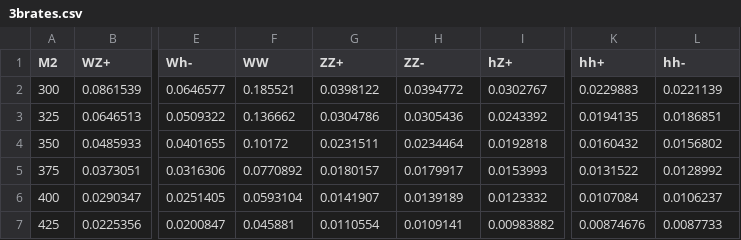
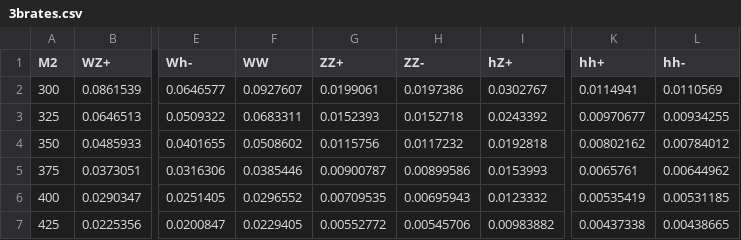
Before and after one commit to JSewell0/xsec_stat_inf, a CSV file: Stat_Inf/3brates.csv, drawn as a sheet; only a part is shown, gaps mark what is left out; the diff covers the shown part only; the diff names each change by its address in the sheet, - before the commit and + after, or states it on an @@ line.

```diff
--- a/Stat_Inf/3brates.csv
+++ b/Stat_Inf/3brates.csv
-F2 (WW): 0.185521
+F2 (WW): 0.0927607
-G2 (ZZ+): 0.0398122
+G2 (ZZ+): 0.0199061
-H2 (ZZ-): 0.0394772
+H2 (ZZ-): 0.0197386
-K2 (hh+): 0.0229883
+K2 (hh+): 0.0114941
-L2 (hh-): 0.0221139
+L2 (hh-): 0.0110569
-F3 (WW): 0.136662
+F3 (WW): 0.0683311
-G3 (ZZ+): 0.0304786
+G3 (ZZ+): 0.0152393
-H3 (ZZ-): 0.0305436
+H3 (ZZ-): 0.0152718
-K3 (hh+): 0.0194135
+K3 (hh+): 0.00970677
-L3 (hh-): 0.0186851
+L3 (hh-): 0.00934255
-F4 (WW): 0.10172
+F4 (WW): 0.0508602
-G4 (ZZ+): 0.0231511
+G4 (ZZ+): 0.0115756
-H4 (ZZ-): 0.0234464
+H4 (ZZ-): 0.0117232
-K4 (hh+): 0.0160432
+K4 (hh+): 0.00802162
-L4 (hh-): 0.0156802
+L4 (hh-): 0.00784012
-F5 (WW): 0.0770892
+F5 (WW): 0.0385446
-G5 (ZZ+): 0.0180157
+G5 (ZZ+): 0.00900787
-H5 (ZZ-): 0.0179917
+H5 (ZZ-): 0.00899586
-K5 (hh+): 0.0131522
+K5 (hh+): 0.0065761
-L5 (hh-): 0.0128992
+L5 (hh-): 0.00644962
-F6 (WW): 0.0593104
+F6 (WW): 0.0296552
-G6 (ZZ+): 0.0141907
+G6 (ZZ+): 0.00709535
-H6 (ZZ-): 0.0139189
+H6 (ZZ-): 0.00695943
-K6 (hh+): 0.0107084
+K6 (hh+): 0.00535419
-L6 (hh-): 0.0106237
+L6 (hh-): 0.00531185
-F7 (WW): 0.045881
+F7 (WW): 0.0229405
-G7 (ZZ+): 0.0110554
+G7 (ZZ+): 0.00552772
-H7 (ZZ-): 0.0109141
+H7 (ZZ-): 0.00545706
-K7 (hh+): 0.00874676
+K7 (hh+): 0.00437338
-L7 (hh-): 0.0087733
+L7 (hh-): 0.00438665
```
Also changed, not shown: 75 edited cells elsewhere in this file, Stat_Inf/2b_rvals.csv, Stat_Inf/2brates.csv, 22 other files.
